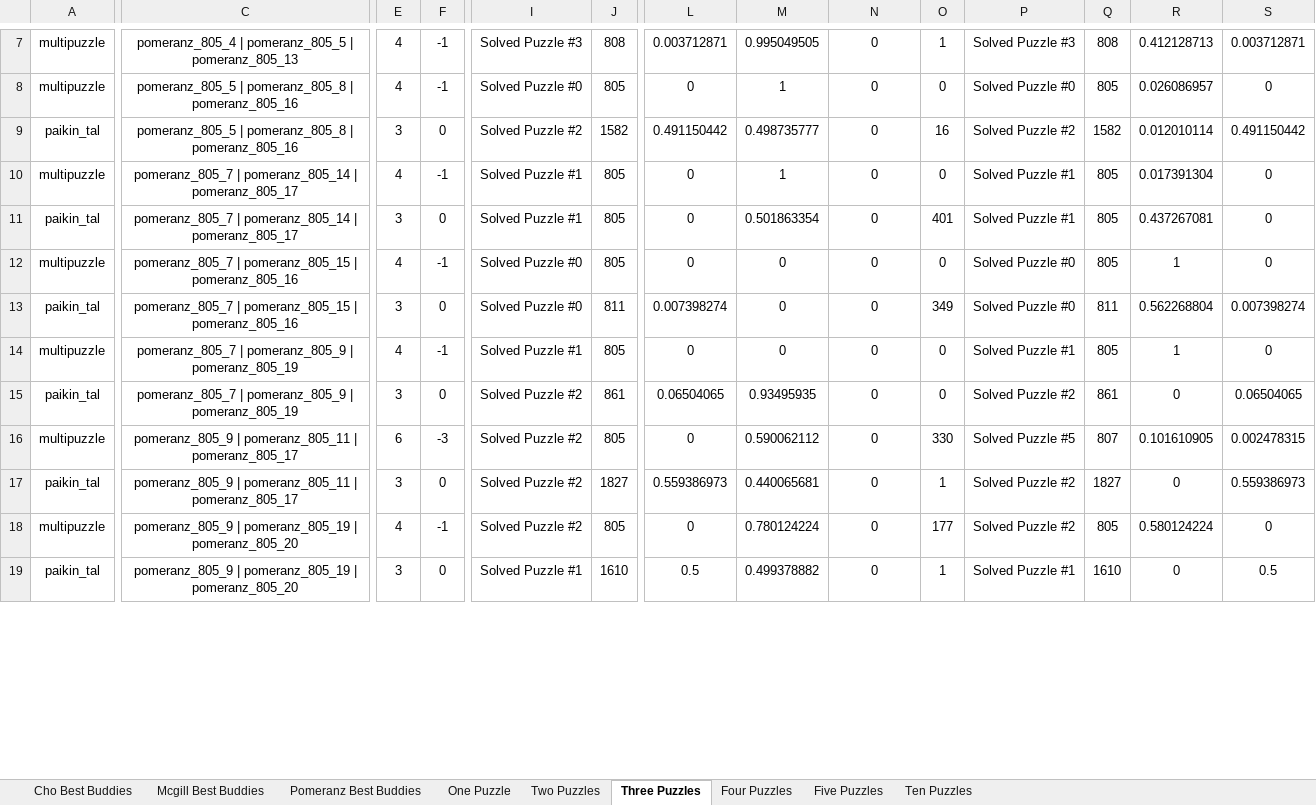
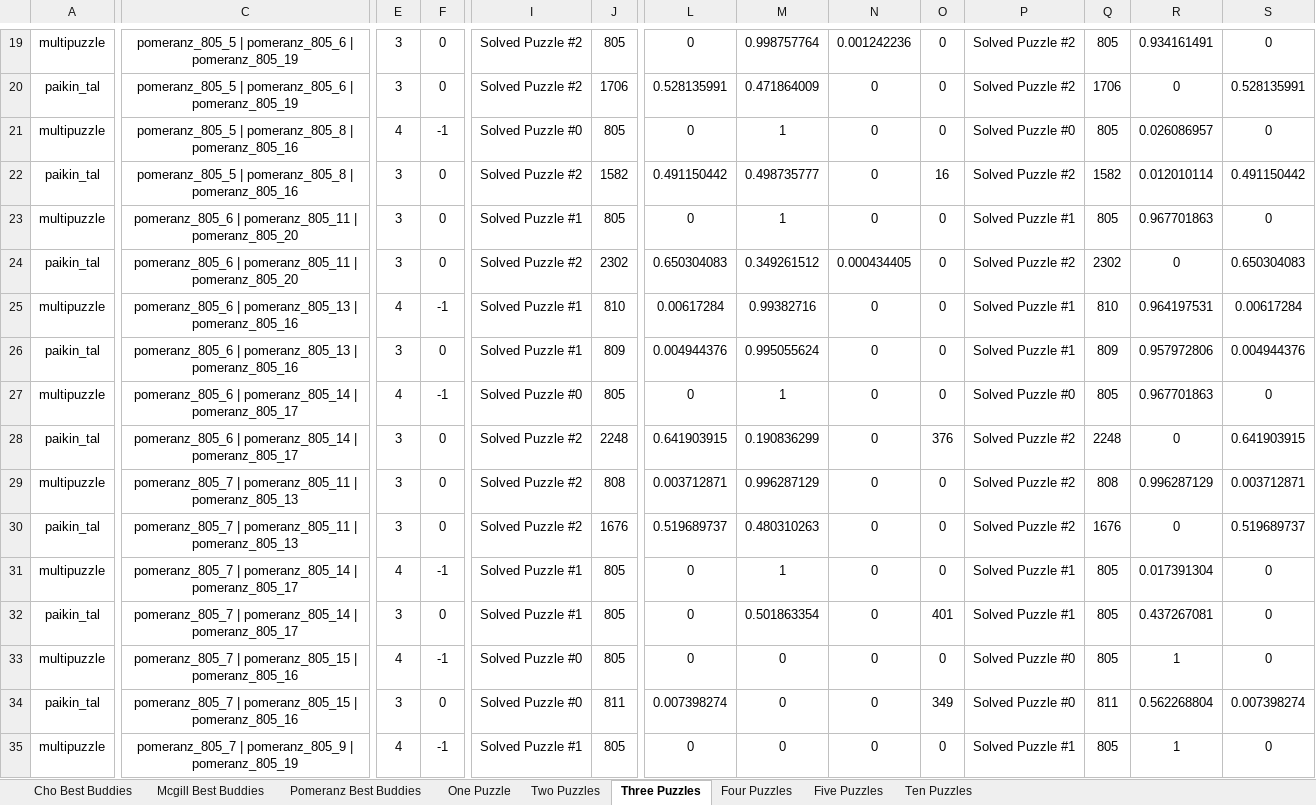
Before and after one commit to ZaydH/sjsu_thesis, an Excel workbook: Results/Mixed Bag Solver Puzzle Results.xlsx, sheet Three Puzzles, drawn as a sheet; only a part is shown, gaps mark what is left out; the shorter side is filled out with more unchanged rows; values as stored, in another font and other column widths than the file's, no borders; addresses are those after the commit; rows hold the shown columns only; the diff covers the shown part only; the diff names each change by its address in the sheet, - before the commit and + after, or states it on an @@ line.

```diff
--- a/Results/Mixed Bag Solver Puzzle Results.xlsx (sheet Three Puzzles)
+++ b/Results/Mixed Bag Solver Puzzle Results.xlsx (sheet Three Puzzles)
-C19: pomeranz_805_4 | pomeranz_805_5 | pomeranz_805_13
+C19: pomeranz_805_5 | pomeranz_805_6 | pomeranz_805_19
-E19: 4
+E19: 3
-F19: -1
+F19: 0
-I19: Solved Puzzle #3
+I19: Solved Puzzle #2
-J19: 808
+J19: 805
-L19: 0.003712871
+L19: 0
-M19: 0.995049505
+M19: 0.998757764
-N19: 0
+N19: 0.001242236
-O19: 1
+O19: 0
-P19: Solved Puzzle #3
+P19: Solved Puzzle #2
-Q19: 808
+Q19: 805
-R19: 0.412128713
+R19: 0.934161491
-S19: 0.003712871
+S19: 0
+row 20: paikin_tal | pomeranz_805_5 | pomeranz_805_6 | pomeranz_805_19 | 3 | 0 | Solved Puzzle #2 | 1706 | 0.528135991 | 0.471864009 | 0 | 0 | Solved Puzzle #2 | 1706 | 0 | 0.528135991
@@ row 26 moved to row 23: multipuzzle @@
@@ row 27 moved to row 24: paikin_tal @@
+row 25: multipuzzle | pomeranz_805_6 | pomeranz_805_13 | pomeranz_805_16 | 4 | -1 | Solved Puzzle #1 | 810 | 0.00617284 | 0.99382716 | 0 | 0 | Solved Puzzle #1 | 810 | 0.964197531 | 0.00617284
+row 26: paikin_tal | pomeranz_805_6 | pomeranz_805_13 | pomeranz_805_16 | 3 | 0 | Solved Puzzle #1 | 809 | 0.004944376 | 0.995055624 | 0 | 0 | Solved Puzzle #1 | 809 | 0.957972806 | 0.004944376
@@ row 28 moved to row 27: multipuzzle @@
@@ row 29 moved to row 28: paikin_tal @@
@@ row 20 moved to row 29: multipuzzle @@
@@ row 21 moved to row 30: paikin_tal @@
```
Also changed, not shown: 10 added rows, 2 removed rows, 6 moved rows and 114 edited cells elsewhere in this sheet, sheet Four Puzzles, hidden cells.
